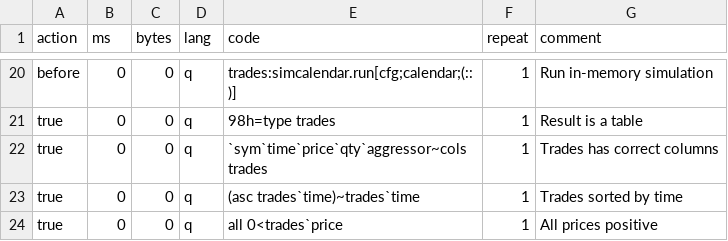
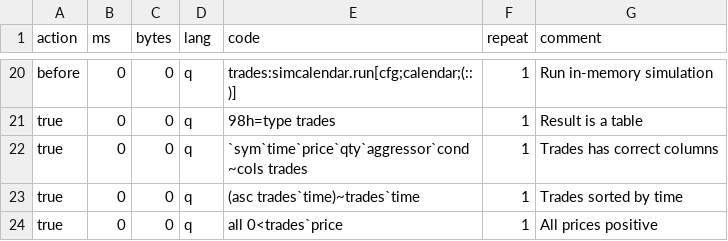
Before and after one commit to PhilSing24/kdbx-simtick, a CSV file: di/simcalendar/test.csv, drawn as a sheet; only a part is shown, gaps mark what is left out.

```diff
--- a/di/simcalendar/test.csv
+++ b/di/simcalendar/test.csv
@@ -21,3 +21,3 @@ before,0,0,q,trades:simcalendar.run[cfg;calendar;(::)],1,Run in-memory simulatio
 true,0,0,q,98h=type trades,1,Result is a table
-true,0,0,q,`sym`time`price`qty`aggressor~cols trades,1,Trades has correct columns
+true,0,0,q,`sym`time`price`qty`aggressor`cond~cols trades,1,Trades has correct columns
 true,0,0,q,(asc trades`time)~trades`time,1,Trades sorted by time
```
Also changed, not shown: di/simtick/presets.csv, di/simtick/test.csv, 3 other files.
